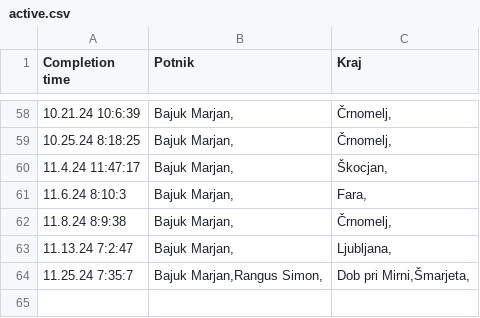
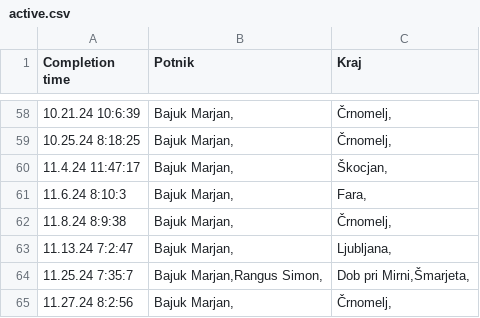
Before and after one commit to SRP-B/dat-nm, a CSV file: active.csv, drawn as a sheet; only a part is shown, gaps mark what is left out; the diff names each change by its address in the sheet, - before the commit and + after, or states it on an @@ line.

Commit message:
Appv12

```diff
--- a/active.csv
+++ b/active.csv
+row 65: 11.27.24 8:2:56 | Bajuk Marjan, | Črnomelj,
```
